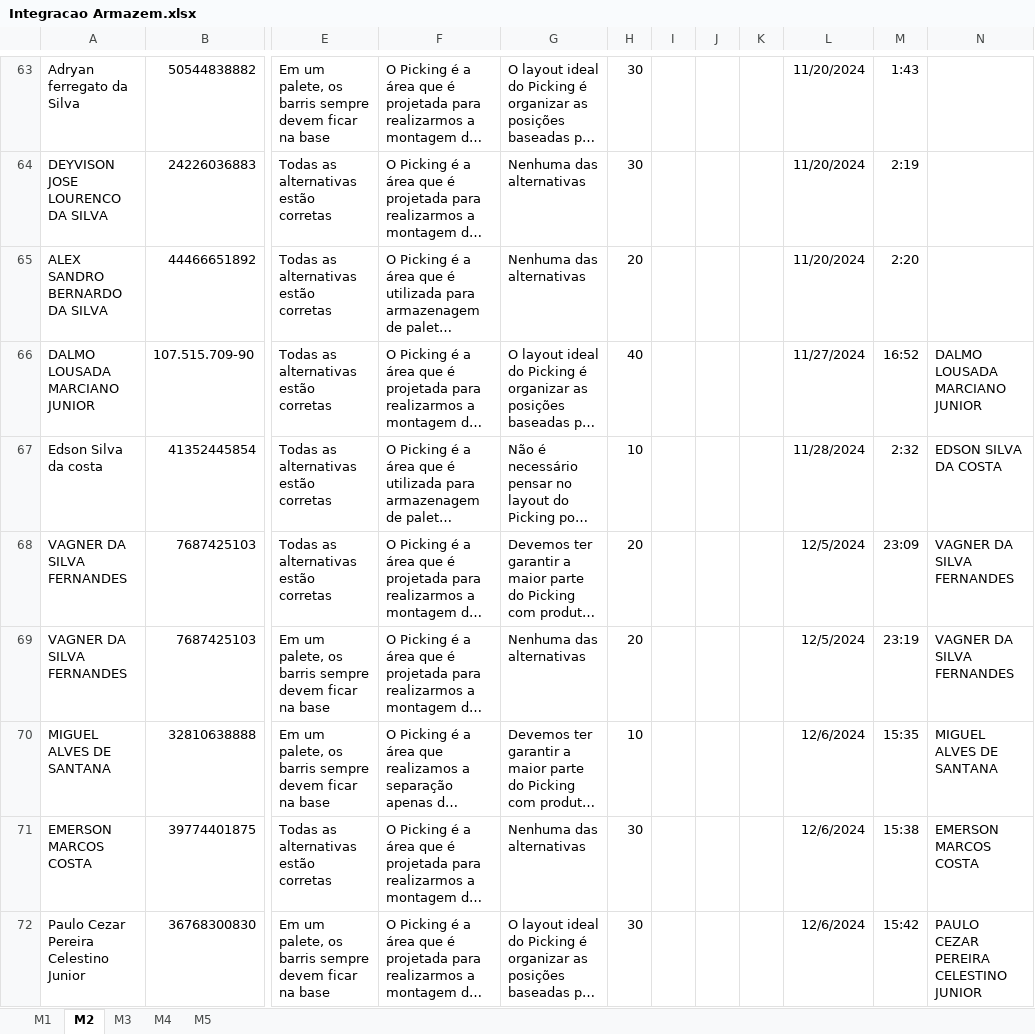
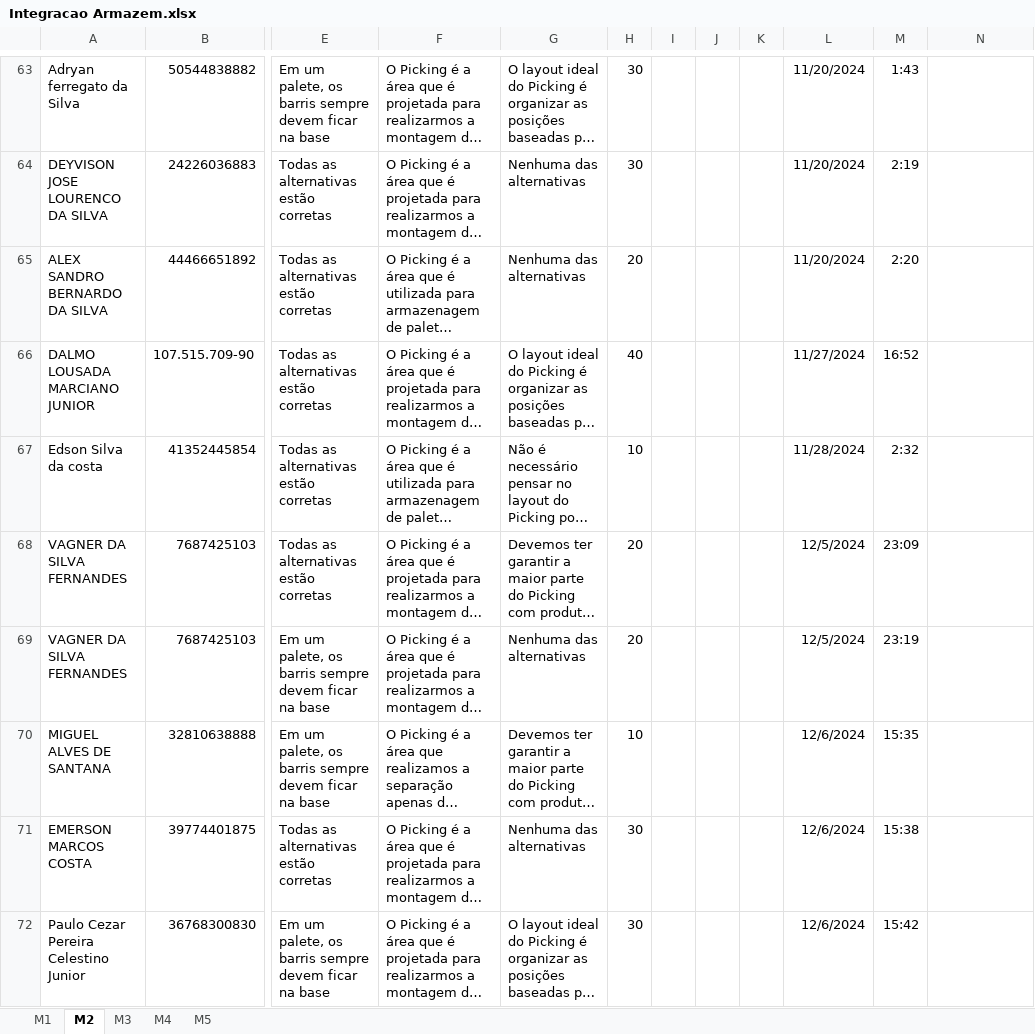
Before and after one commit to Bruna-gzr/dashboard-skap, an Excel workbook: data/Integracao Armazem.xlsx, sheet M2, drawn as a sheet; only a part is shown, gaps mark what is left out; long unchanged cells end in …; values as stored, in another font and other column widths than the file's, no borders; the diff covers the shown part only; the diff names each change by its address in the sheet, - before the commit and + after, or states it on an @@ line.

```diff
--- a/data/Integracao Armazem.xlsx (sheet M2)
+++ b/data/Integracao Armazem.xlsx (sheet M2)
-N66: DALMO LOUSADA MARCIANO JUNIOR
+N66: (empty)
-N67: EDSON SILVA DA COSTA
+N67: (empty)
-N68:N69: VAGNER DA SILVA FERNANDES
+N68:N69: (empty)
-N70: MIGUEL ALVES DE SANTANA
+N70: (empty)
-N71: EMERSON MARCOS COSTA
+N71: (empty)
-N72: PAULO CEZAR PEREIRA CELESTINO JUNIOR
+N72: (empty)
```
Also changed, not shown: 6 added rows and 171 edited cells elsewhere in this sheet, sheet M1, sheet M3, sheet M5, sheet M4, 1 other file.
